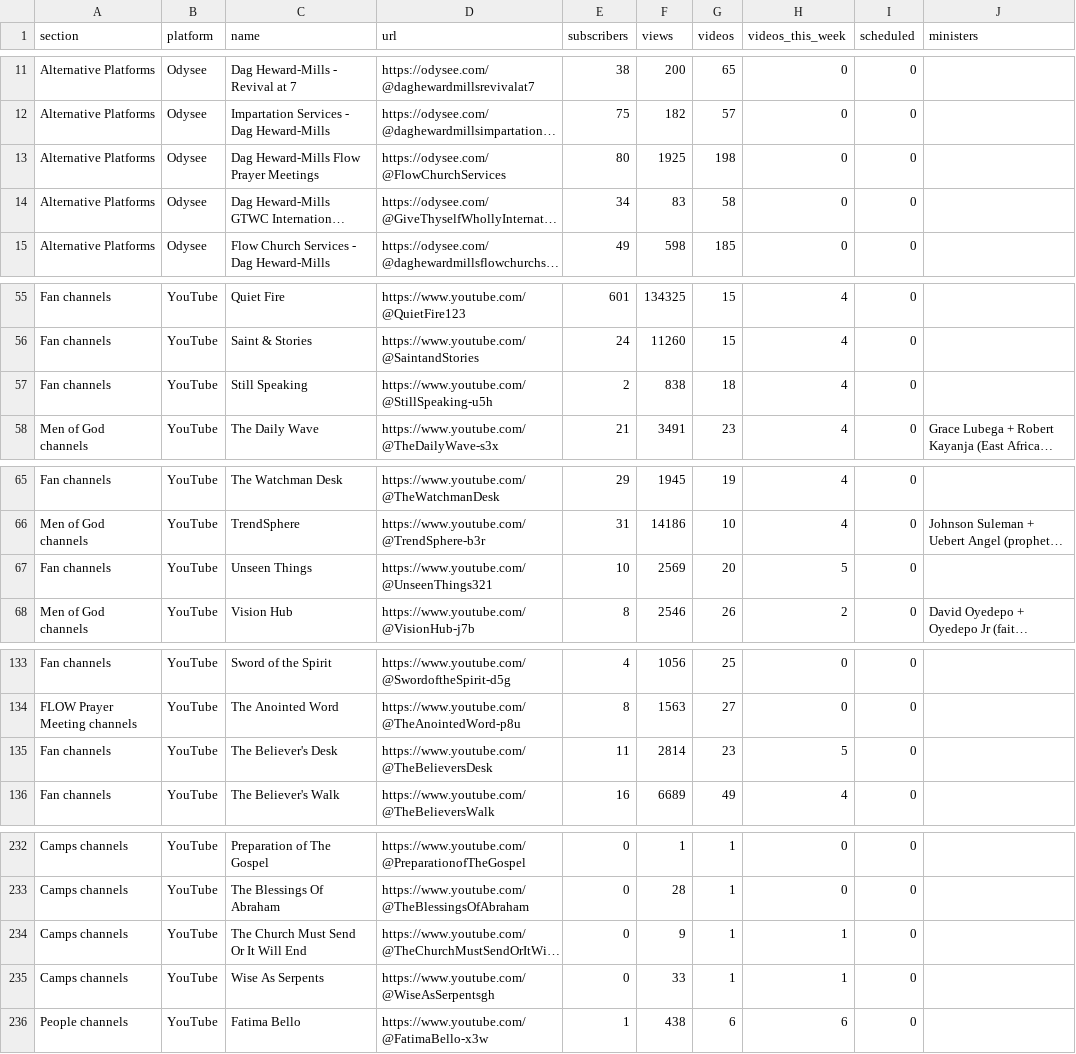
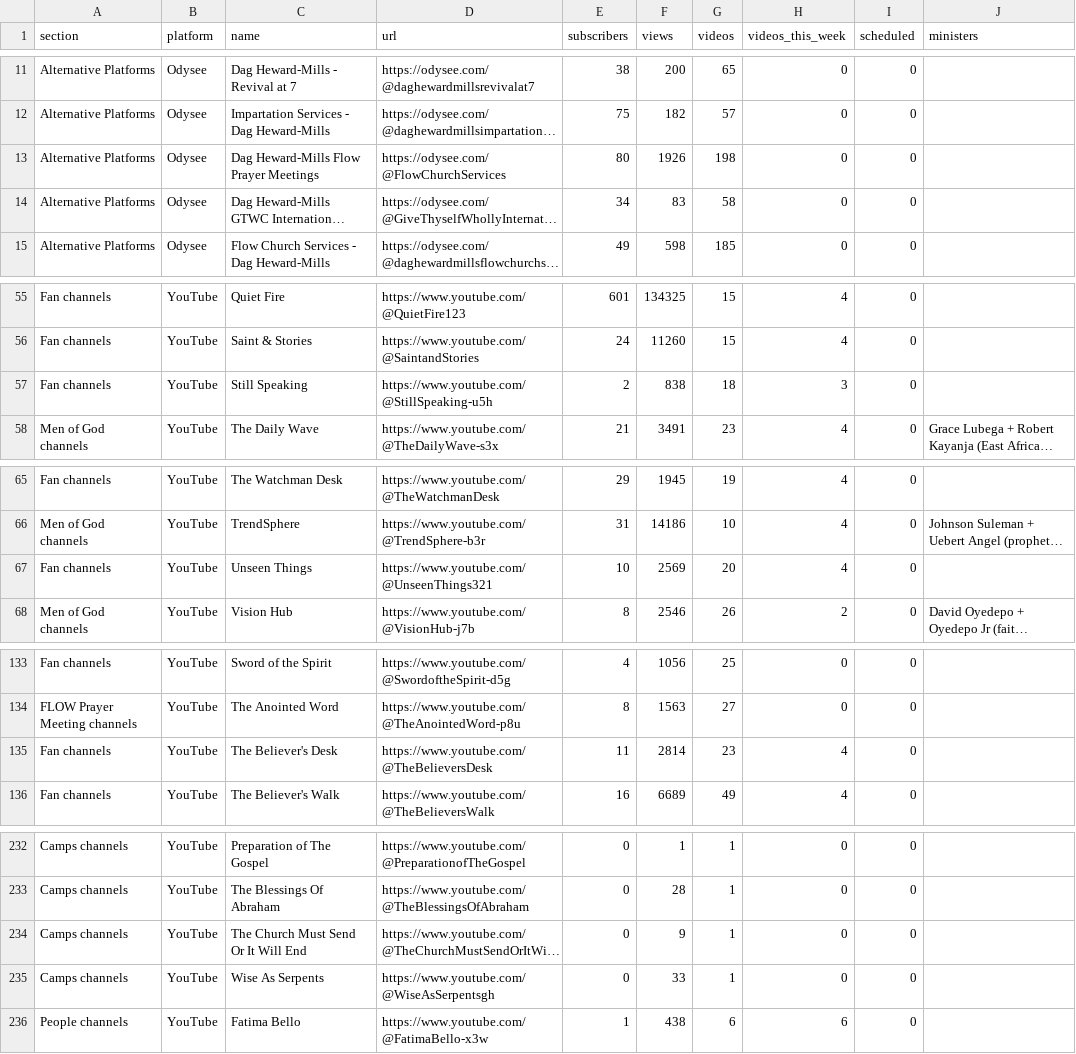
Before and after one commit to bigfactsdhmm-cyber/dhm-channel-dashboard, a CSV file: channels.csv, drawn as a sheet; only a part is shown, gaps mark what is left out; long unchanged cells end in …; the diff covers the shown part only; the diff names each change by its address in the sheet, - before the commit and + after, or states it on an @@ line.

```diff
--- a/channels.csv
+++ b/channels.csv
-F13 (views): 1925
+F13 (views): 1926
-H57 (videos_this_week): 4
+H57 (videos_this_week): 3
-H67 (videos_this_week): 5
+H67 (videos_this_week): 4
-H135 (videos_this_week): 5
+H135 (videos_this_week): 4
-H234:H235 (videos_this_week): 1
+H234:H235 (videos_this_week): 0
```
Also changed, not shown: 1 edited cell elsewhere in this file, 6 other files.
